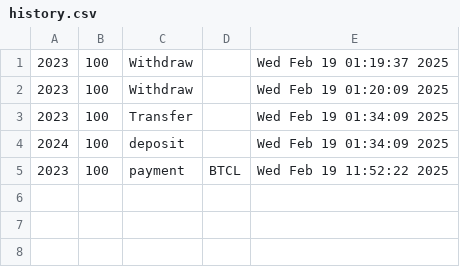
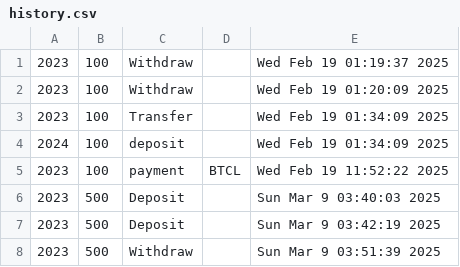
Before and after one commit to md-kawsar-dev/bank_account_management_system, a CSV file: history.csv, drawn as a sheet.

```diff
--- a/history.csv
+++ b/history.csv
@@ -5 +5,4 @@
 2023,100,payment,BTCL,Wed Feb 19 11:52:22 2025
+2023,500,Deposit,,Sun Mar  9 03:40:03 2025
+2023,500,Deposit,,Sun Mar  9 03:42:19 2025
+2023,500,Withdraw,,Sun Mar  9 03:51:39 2025
```
Also changed, not shown: 4 other files.
